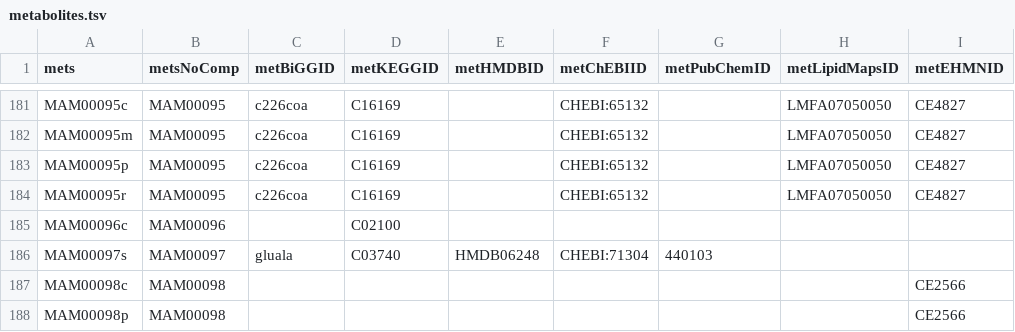
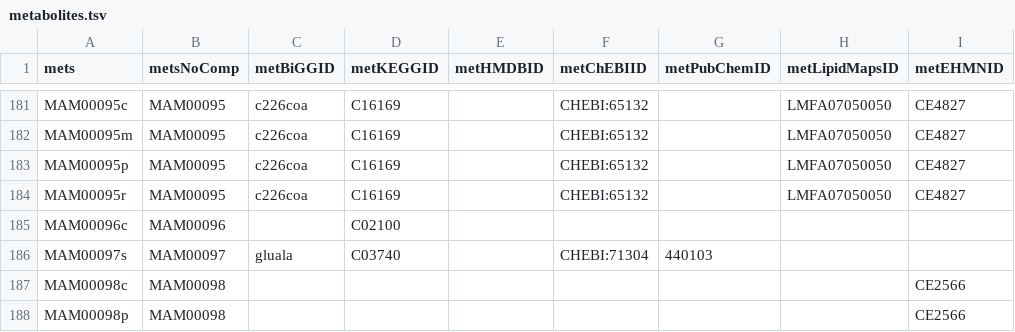
Before and after one commit to SysBioChalmers/Human-GEM, a TSV file: model/metabolites.tsv, drawn as a sheet; only a part is shown, gaps mark what is left out; the diff names each change by its address in the sheet, - before the commit and + after, or states it on an @@ line.

Commit message:
removing xref hmdb:HMDB0006248 from MAM00097s

```diff
--- a/model/metabolites.tsv
+++ b/model/metabolites.tsv
-E186 (metHMDBID): HMDB06248
+E186 (metHMDBID): (empty)
```
